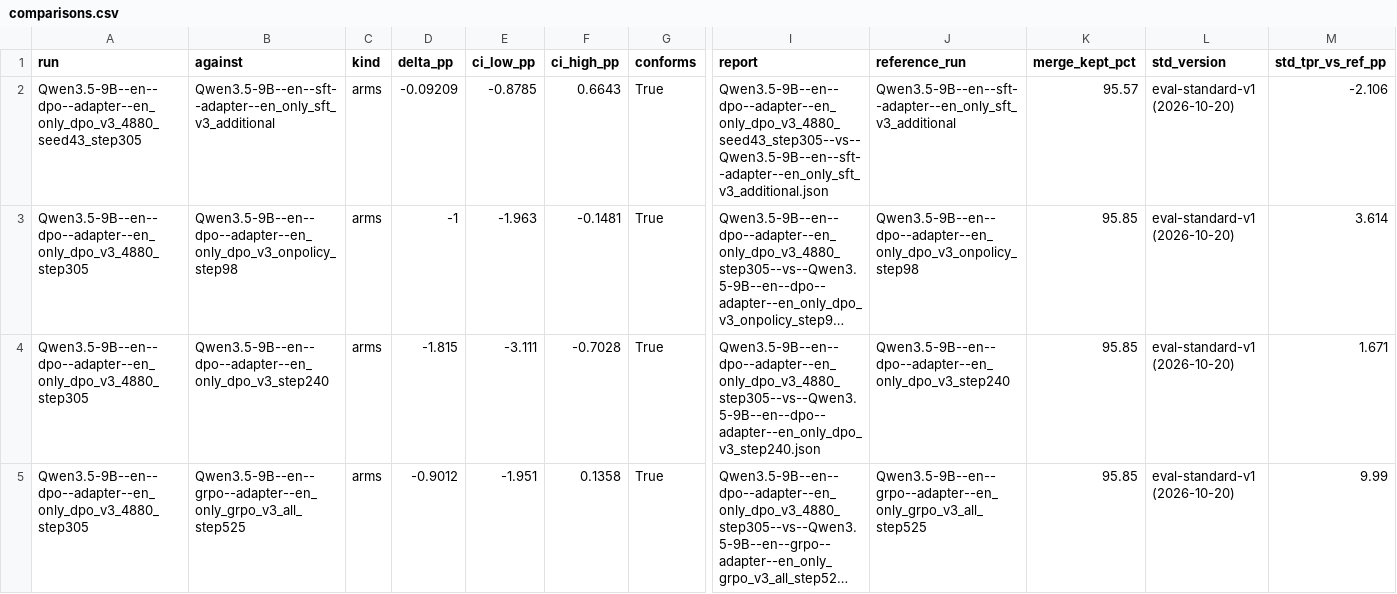
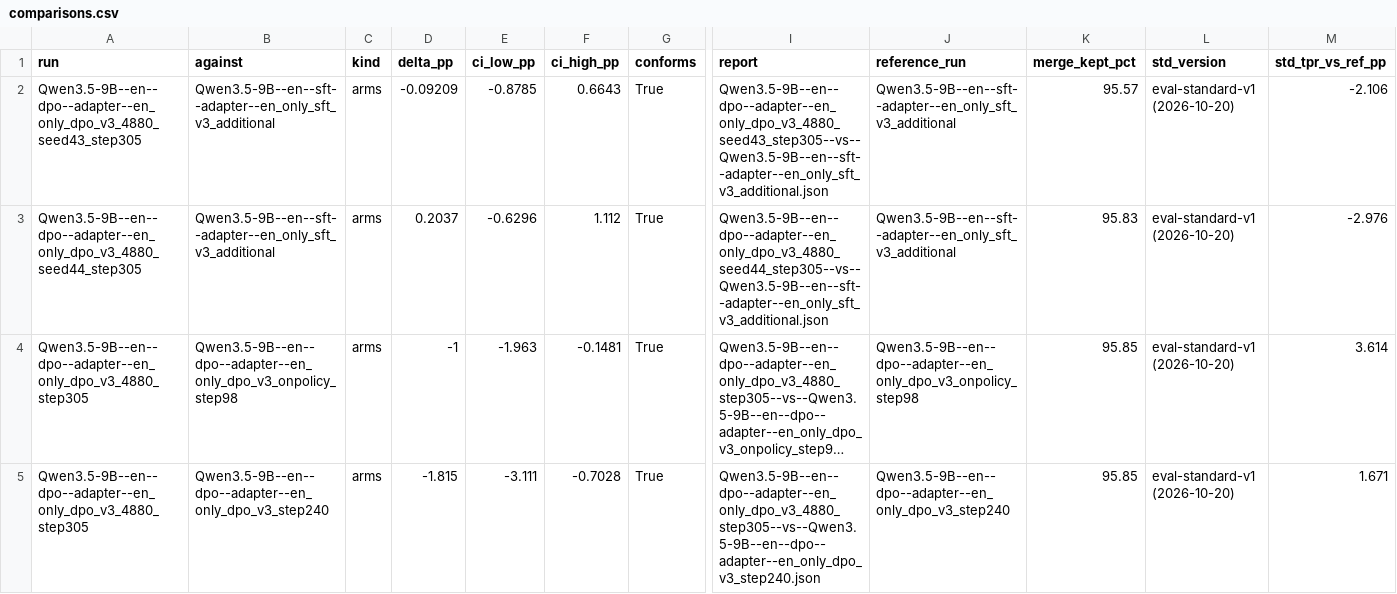
Before and after one commit to Stereotypes-in-LLMs/hiring_bias_mitigation_at, a CSV file: reports/comparisons.csv, drawn as a sheet; only a part is shown, gaps mark what is left out; the shorter side is filled out with more unchanged rows; long unchanged cells end in …; rows hold the shown columns only; the diff names each change by its address in the sheet, - before the commit and + after, or states it on an @@ line.

```diff
--- a/reports/comparisons.csv
+++ b/reports/comparisons.csv
+row 3: Qwen3.5-9B--en--dpo--adapter--en_only_dpo_v3_4880_seed44_step305 | Qwen3.5-9B--en--sft--adapter--en_only_sft_v3_additional | arms | 0.2037 | -0.6296 | 1.112 | True | Qwen3.5-9B--en--dpo--adapter--en_only_dpo_v3_4880_seed44_step305--vs--Qwen3.5-9B--en--sft--adapter--en_only_sft_v3_additional.json | Qwen3.5-9B--en--sft--adapter--en_only_sft_v3_additional | 95.83 | eval-standard-v1 (2026-10-20) | -2.976
```
Also changed, not shown: reports/cost/checkpoints.csv, reports/cost/steps.csv, 22 other files.
